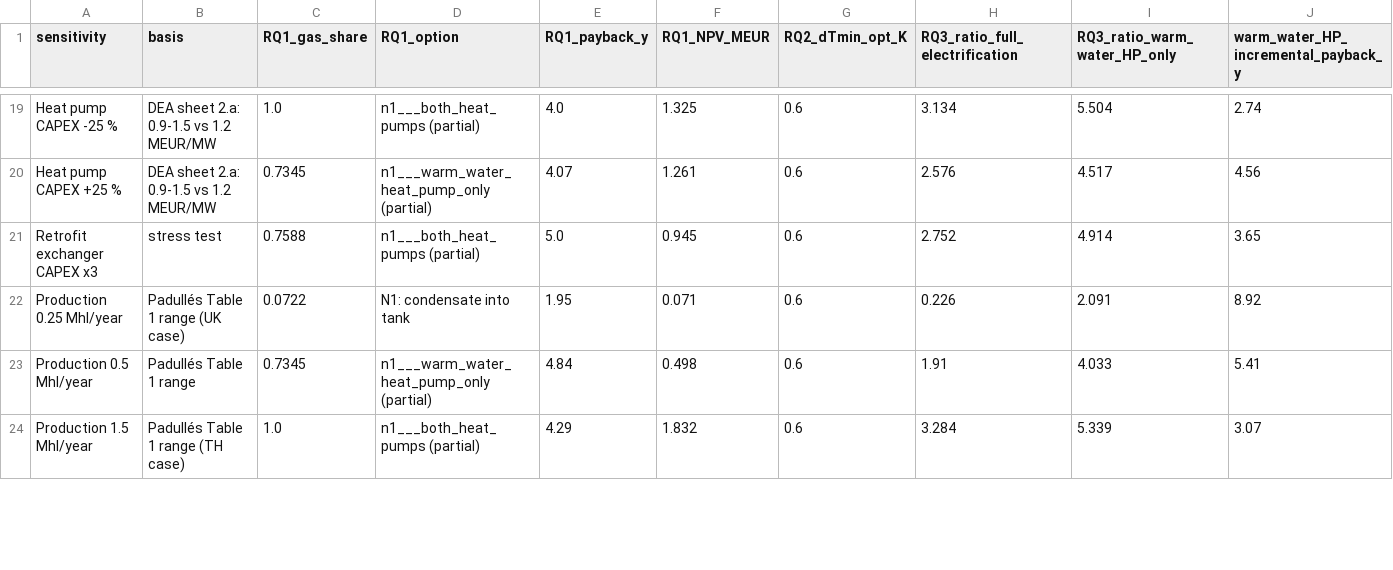
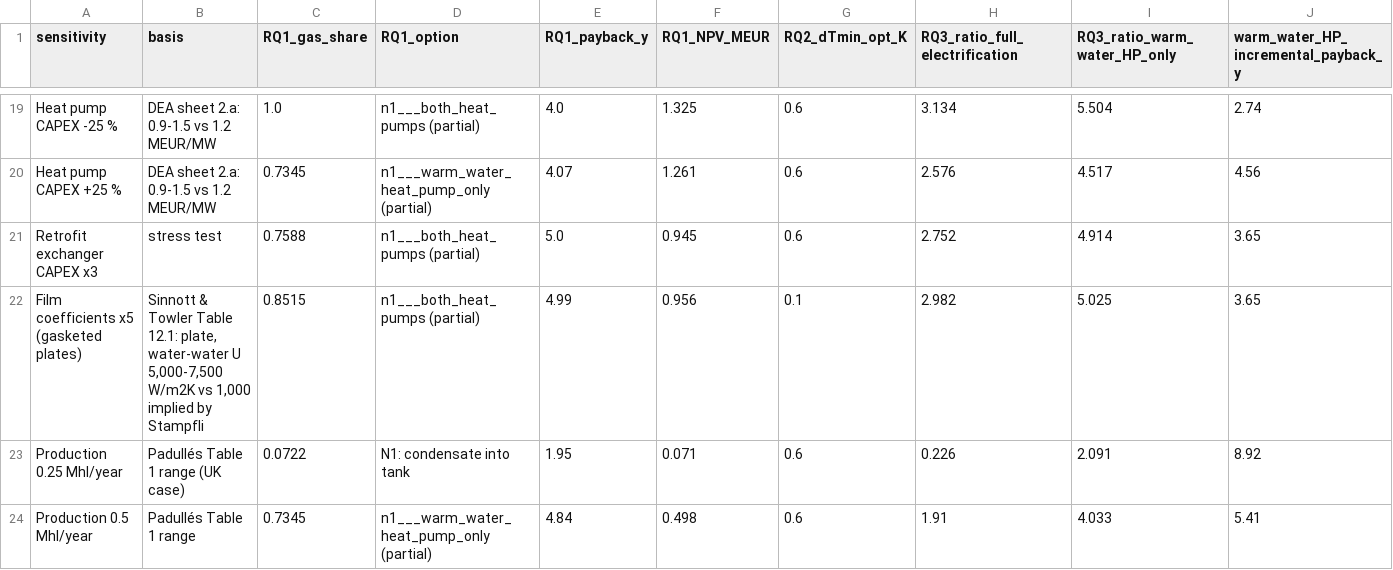
Before and after one commit to TheJohn01/Heatpump-Pinch, a CSV file: outputs/brewery_padulles2026/rq_consolidated.csv, drawn as a sheet; only a part is shown, gaps mark what is left out; the shorter side is filled out with more unchanged rows; rows hold the shown columns only; the diff names each change by its address in the sheet, - before the commit and + after, or states it on an @@ line.

```diff
--- a/outputs/brewery_padulles2026/rq_consolidated.csv
+++ b/outputs/brewery_padulles2026/rq_consolidated.csv
+row 22: Film coefficients x5 (gasketed plates) | Sinnott & Towler Table 12.1: plate, water-water U 5,000-7,500 W/m2K vs 1,000 implied by Stampfli | 0.8515 | n1___both_heat_pumps (partial) | 4.99 | 0.956 | 0.1 | 2.982 | 5.025 | 3.65
```
Also changed, not shown: 11 other files.
